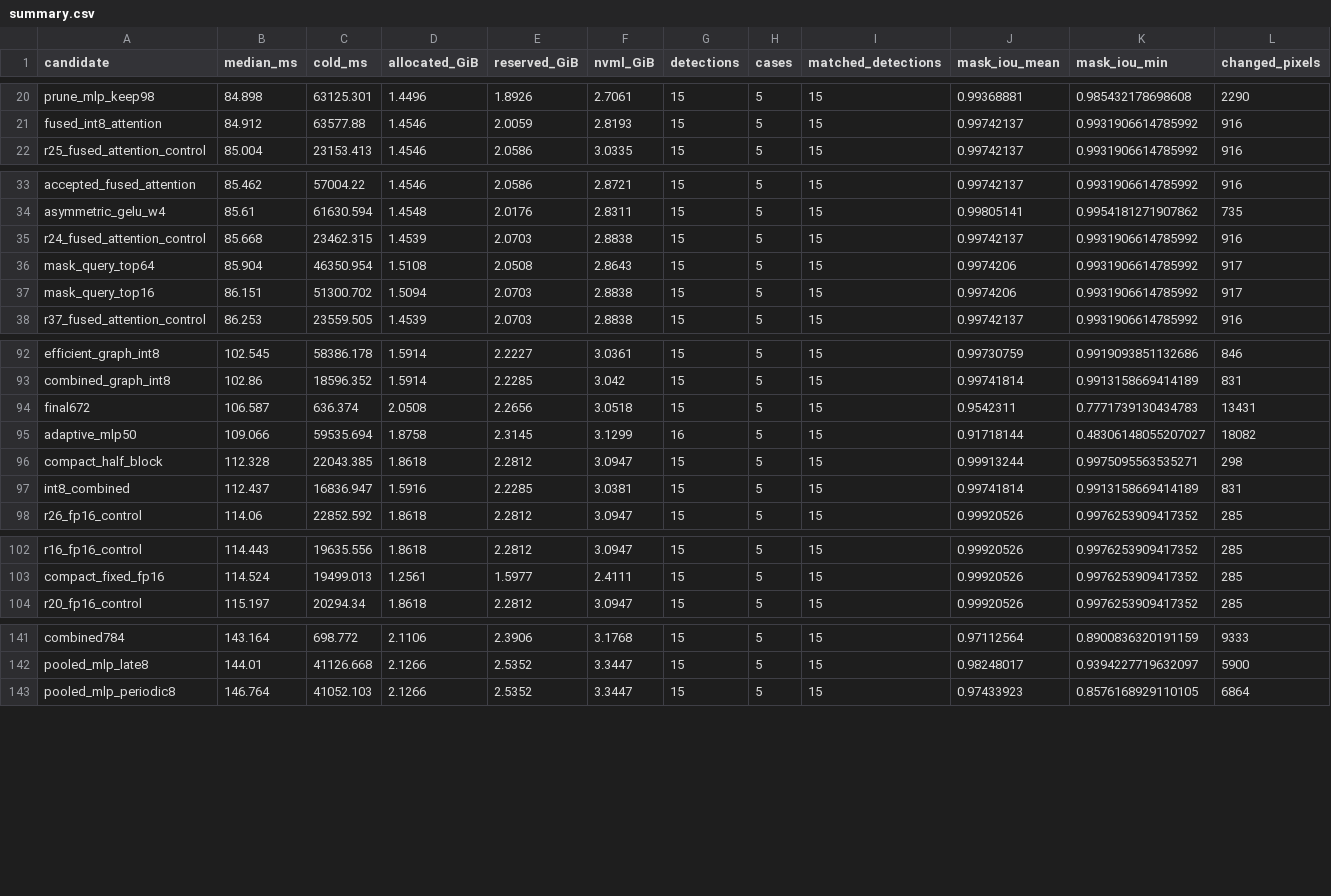
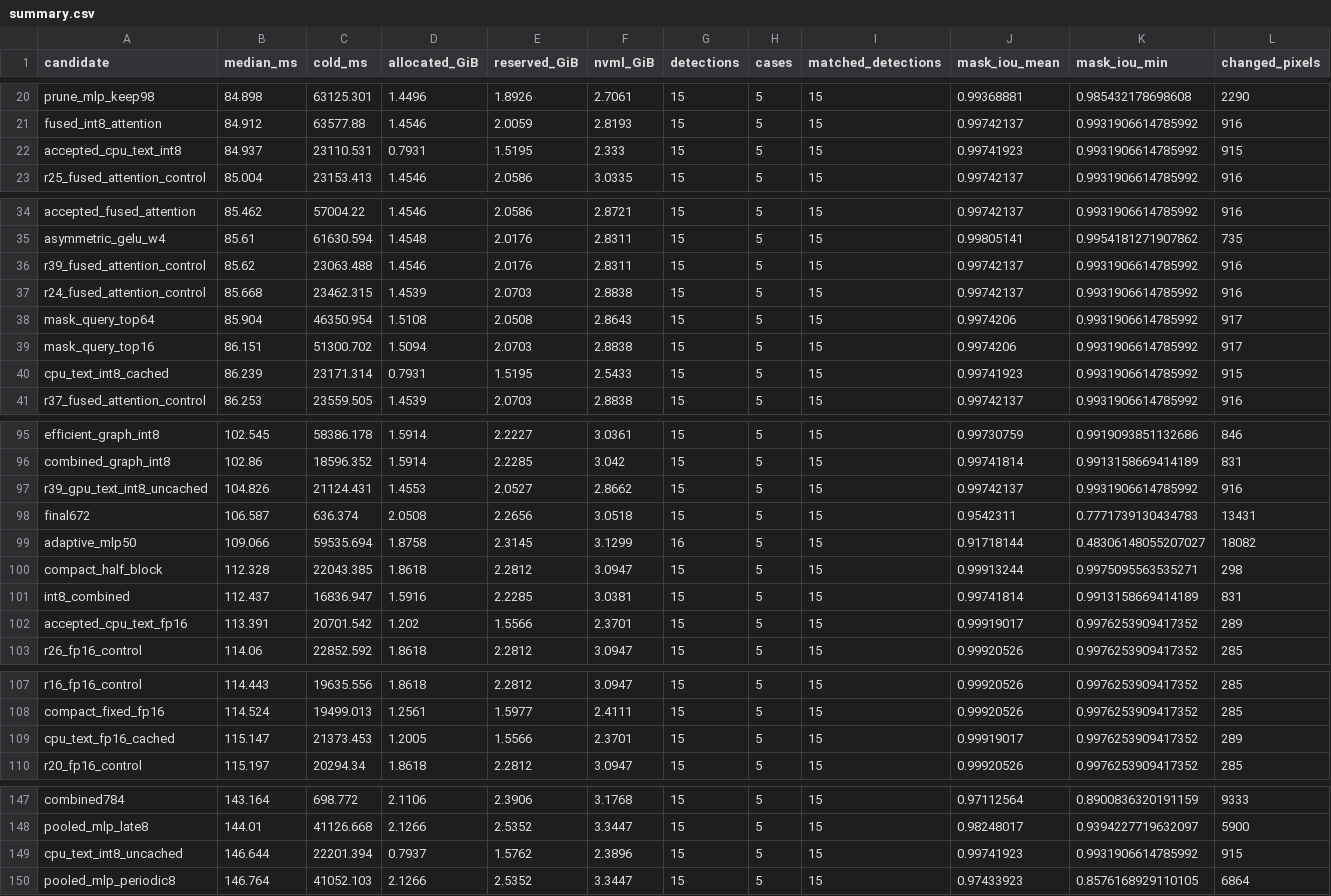
Before and after one commit to nusu-github/sam3-turing, a CSV file: experiments/results/summary.csv, drawn as a sheet; only a part is shown, gaps mark what is left out; rows hold the shown columns only; the diff covers the shown part only; the diff names each change by its address in the sheet, - before the commit and + after, or states it on an @@ line.

Commit message:
Add CPU text encoder offload with cached GPU prompt features

```diff
--- a/experiments/results/summary.csv
+++ b/experiments/results/summary.csv
+row 22: accepted_cpu_text_int8 | 84.937 | 23110.531 | 0.7931 | 1.5195 | 2.333 | 15 | 5 | 15 | 0.99741923 | 0.9931906614785992 | 915
+row 36: r39_fused_attention_control | 85.62 | 23063.488 | 1.4546 | 2.0176 | 2.8311 | 15 | 5 | 15 | 0.99742137 | 0.9931906614785992 | 916
+row 40: cpu_text_int8_cached | 86.239 | 23171.314 | 0.7931 | 1.5195 | 2.5433 | 15 | 5 | 15 | 0.99741923 | 0.9931906614785992 | 915
+row 97: r39_gpu_text_int8_uncached | 104.826 | 21124.431 | 1.4553 | 2.0527 | 2.8662 | 15 | 5 | 15 | 0.99742137 | 0.9931906614785992 | 916
+row 102: accepted_cpu_text_fp16 | 113.391 | 20701.542 | 1.202 | 1.5566 | 2.3701 | 15 | 5 | 15 | 0.99919017 | 0.9976253909417352 | 289
+row 109: cpu_text_fp16_cached | 115.147 | 21373.453 | 1.2005 | 1.5566 | 2.3701 | 15 | 5 | 15 | 0.99919017 | 0.9976253909417352 | 289
+row 149: cpu_text_int8_uncached | 146.644 | 22201.394 | 0.7937 | 1.5762 | 2.3896 | 15 | 5 | 15 | 0.99741923 | 0.9931906614785992 | 915
```
Also changed, not shown: 2 added rows elsewhere in this file, 24 other files.
